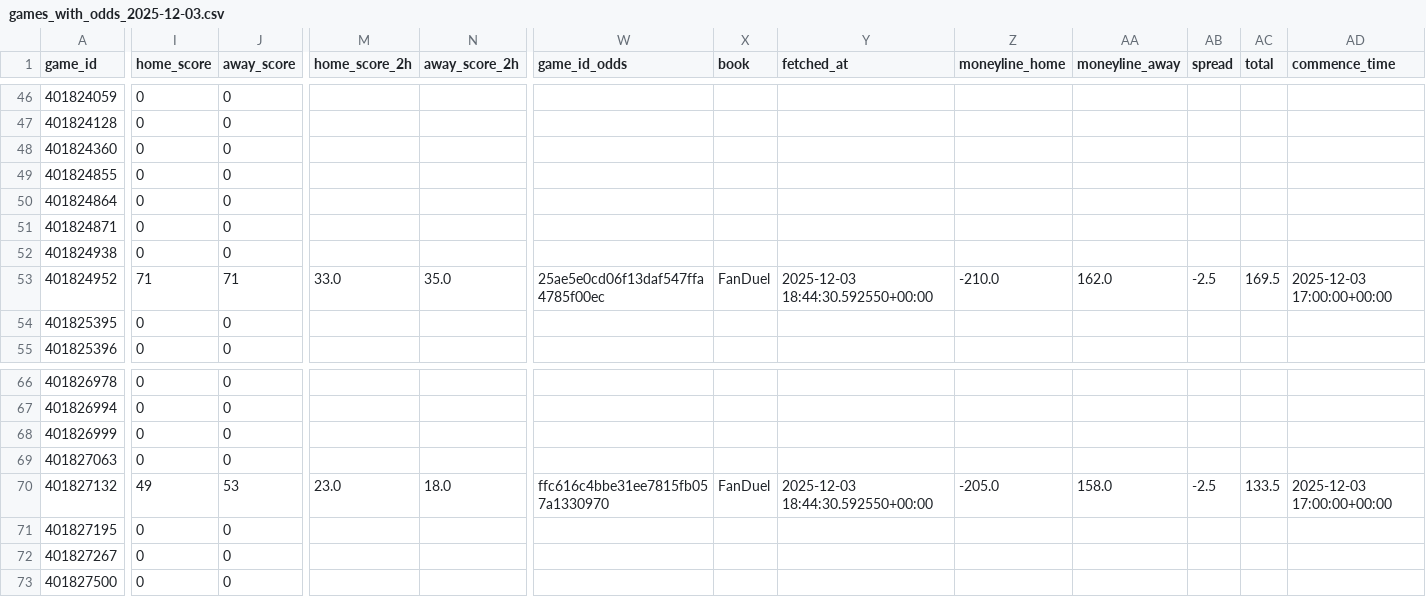
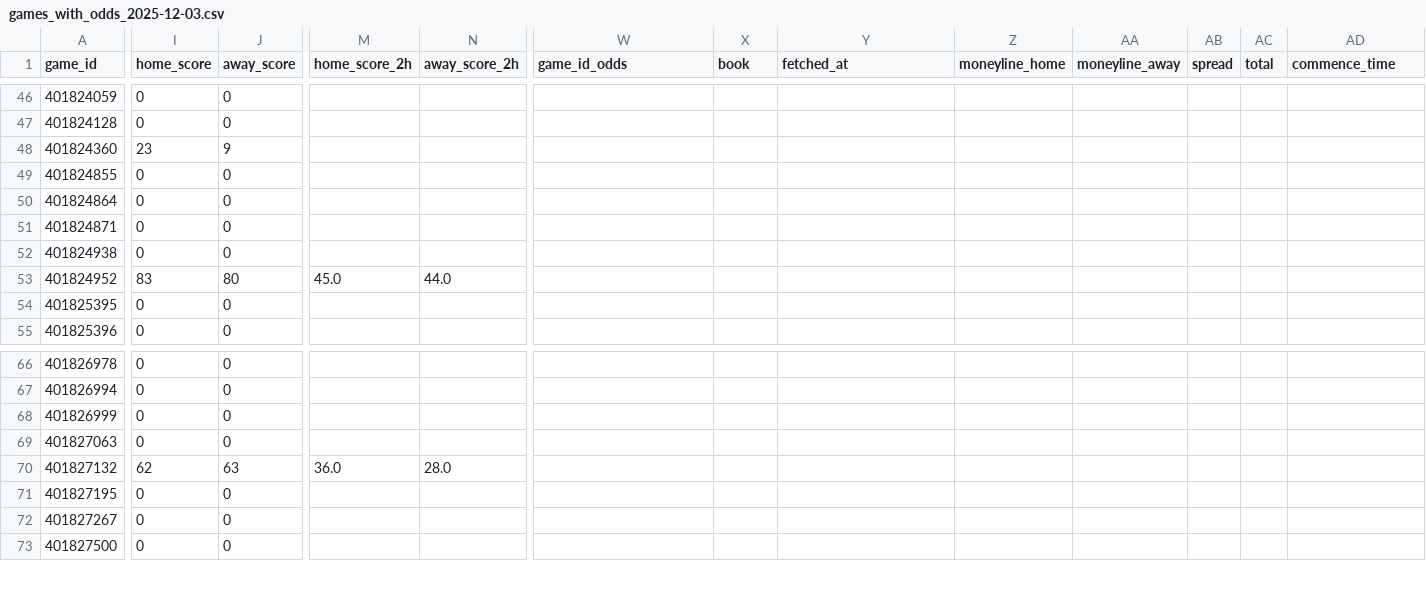
Before and after one commit to mostgood1/NCAAB, a CSV file: outputs/games_with_odds_2025-12-03.csv, drawn as a sheet; only a part is shown, gaps mark what is left out; the diff covers the shown part only; the diff names each change by its address in the sheet, - before the commit and + after, or states it on an @@ line.

```diff
--- a/outputs/games_with_odds_2025-12-03.csv
+++ b/outputs/games_with_odds_2025-12-03.csv
-I48 (home_score): 0
+I48 (home_score): 23
-J48 (away_score): 0
+J48 (away_score): 9
-I53 (home_score): 71
+I53 (home_score): 83
-J53 (away_score): 71
+J53 (away_score): 80
-M53 (home_score_2h): 33.0
+M53 (home_score_2h): 45.0
-N53 (away_score_2h): 35.0
+N53 (away_score_2h): 44.0
-W53 (game_id_odds): 25ae5e0cd06f13daf547ffa4785f00ec
+W53 (game_id_odds): (empty)
-X53 (book): FanDuel
+X53 (book): (empty)
-Y53 (fetched_at): 2025-12-03 18:44:30.592550+00:00
+Y53 (fetched_at): (empty)
-Z53 (moneyline_home): -210.0
+Z53 (moneyline_home): (empty)
-AA53 (moneyline_away): 162.0
+AA53 (moneyline_away): (empty)
-AB53 (spread): -2.5
+AB53 (spread): (empty)
-AC53 (total): 169.5
+AC53 (total): (empty)
-AD53 (commence_time): 2025-12-03 17:00:00+00:00
+AD53 (commence_time): (empty)
-I70 (home_score): 49
+I70 (home_score): 62
-J70 (away_score): 53
+J70 (away_score): 63
-M70 (home_score_2h): 23.0
+M70 (home_score_2h): 36.0
-N70 (away_score_2h): 18.0
+N70 (away_score_2h): 28.0
-W70 (game_id_odds): ffc616c4bbe31ee7815fb057a1330970
+W70 (game_id_odds): (empty)
-X70 (book): FanDuel
+X70 (book): (empty)
-Y70 (fetched_at): 2025-12-03 18:44:30.592550+00:00
+Y70 (fetched_at): (empty)
-Z70 (moneyline_home): -205.0
+Z70 (moneyline_home): (empty)
-AA70 (moneyline_away): 158.0
+AA70 (moneyline_away): (empty)
-AB70 (spread): -2.5
+AB70 (spread): (empty)
-AC70 (total): 133.5
+AC70 (total): (empty)
-AD70 (commence_time): 2025-12-03 17:00:00+00:00
+AD70 (commence_time): (empty)
```
Also changed, not shown: 21 edited cells elsewhere in this file, outputs/games_2025-12-03.csv, outputs/odds_2025-12-03.csv, 5 other files.
